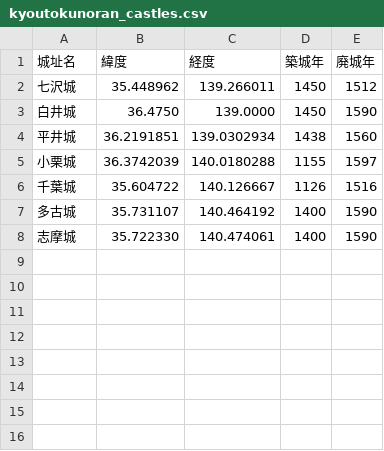
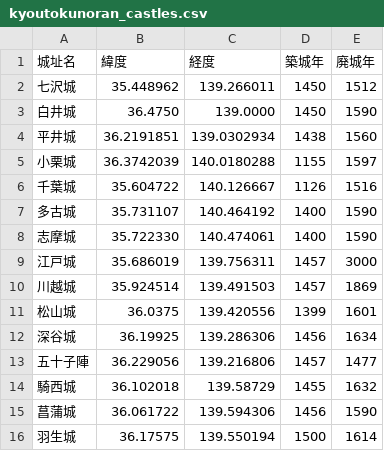
Before and after one commit to kokegreen/fujinzu, a CSV file: kyoutokunoran_castles.csv, drawn as a sheet.

```diff
--- a/kyoutokunoran_castles.csv
+++ b/kyoutokunoran_castles.csv
@@ -8 +8,9 @@
 志摩城,35.722330,140.474061,1400,1590,
+江戸城,35.686019,139.756311,1457,3000,
+川越城,35.924514,139.491503,1457,1869,
+松山城,36.0375,139.420556,1399,1601,
+深谷城,36.19925,139.286306,1456,1634,
+五十子陣,36.229056,139.216806,1457,1477,
+騎西城,36.102018,139.58729,1455,1632,
+菖蒲城,36.061722,139.594306,1456,1590,
+羽生城,36.17575,139.550194,1500,1614,
```
Also changed, not shown: kyoutokunoran.csv.
